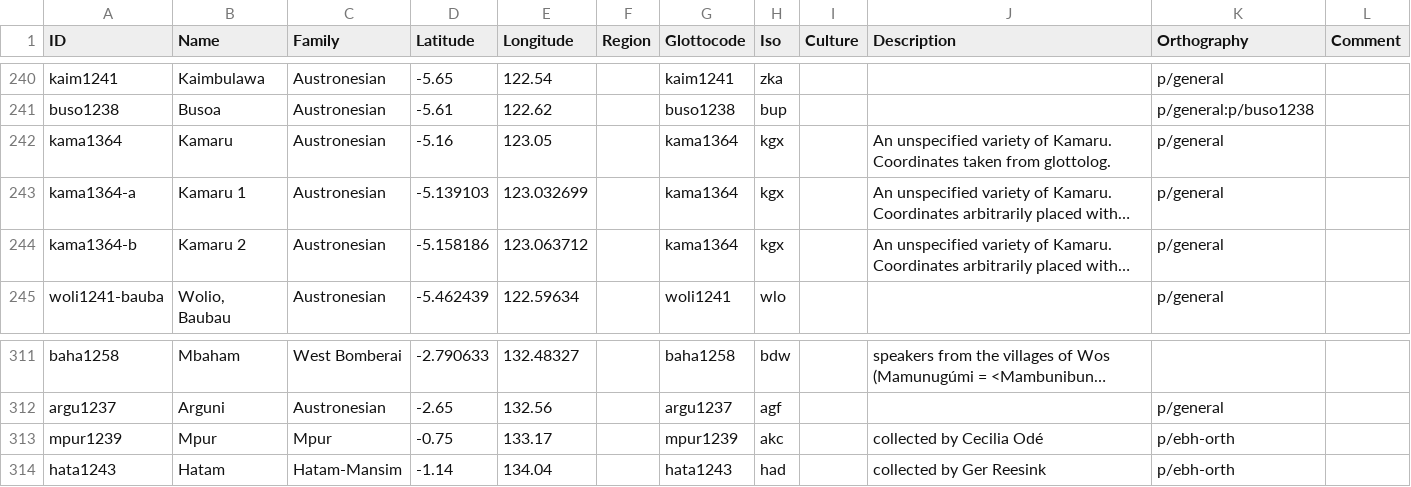
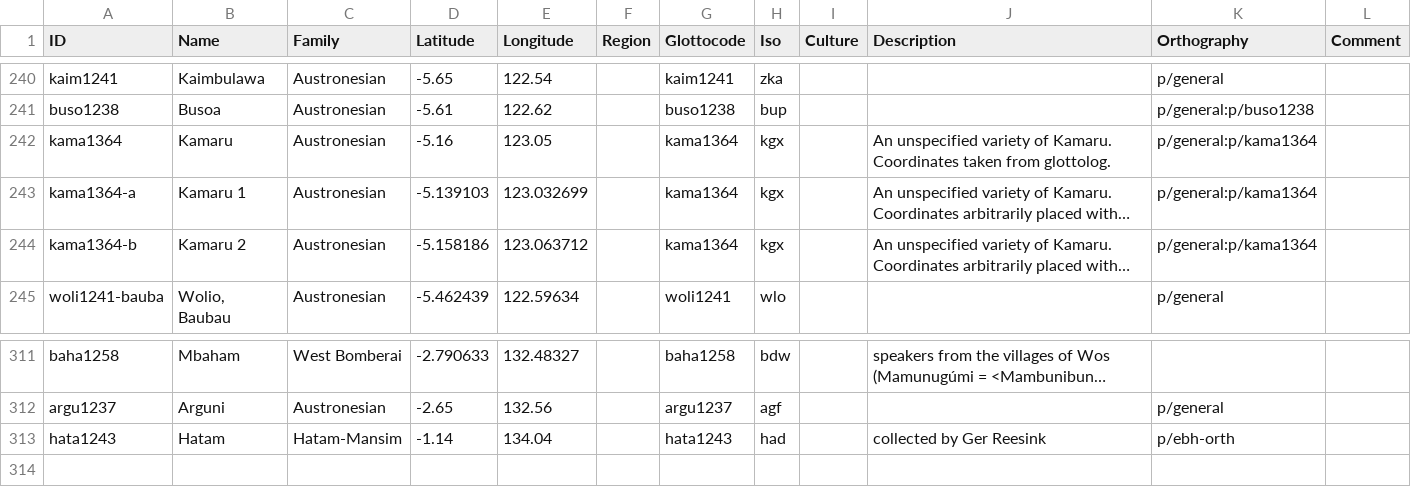
Before and after one commit to xrotwang/lexirumah-data, a CSV file: cldf/lects.csv, drawn as a sheet; only a part is shown, gaps mark what is left out; long unchanged cells end in …; the diff names each change by its address in the sheet, - before the commit and + after, or states it on an @@ line.

Commit message:
remove Mpur, add Kamaru orthogrpahies

```diff
--- a/cldf/lects.csv
+++ b/cldf/lects.csv
-K242:K244 (Orthography): p/general
+K242:K244 (Orthography): p/general:p/kama1364
-row 313: mpur1239 | Mpur | Mpur | -0.75 | 133.17 |  | mpur1239 | akc |  | collected by Cecilia Odé | p/ebh-orth
```
Also changed, not shown: 2 other files.
